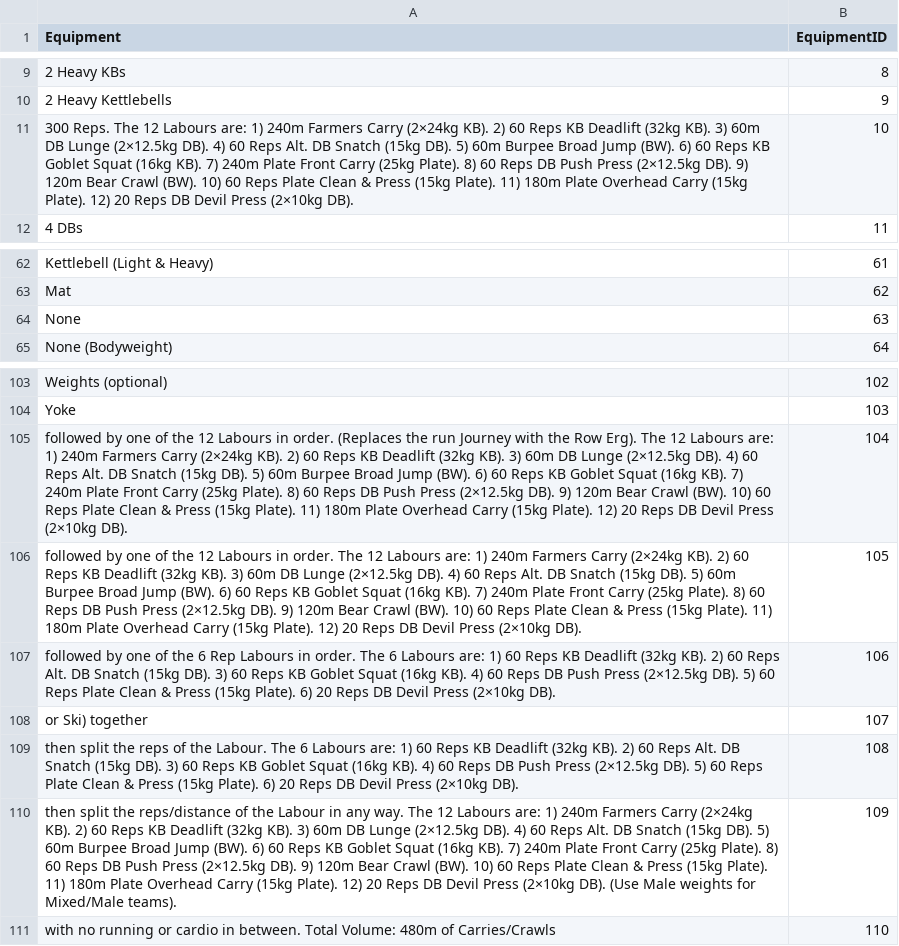
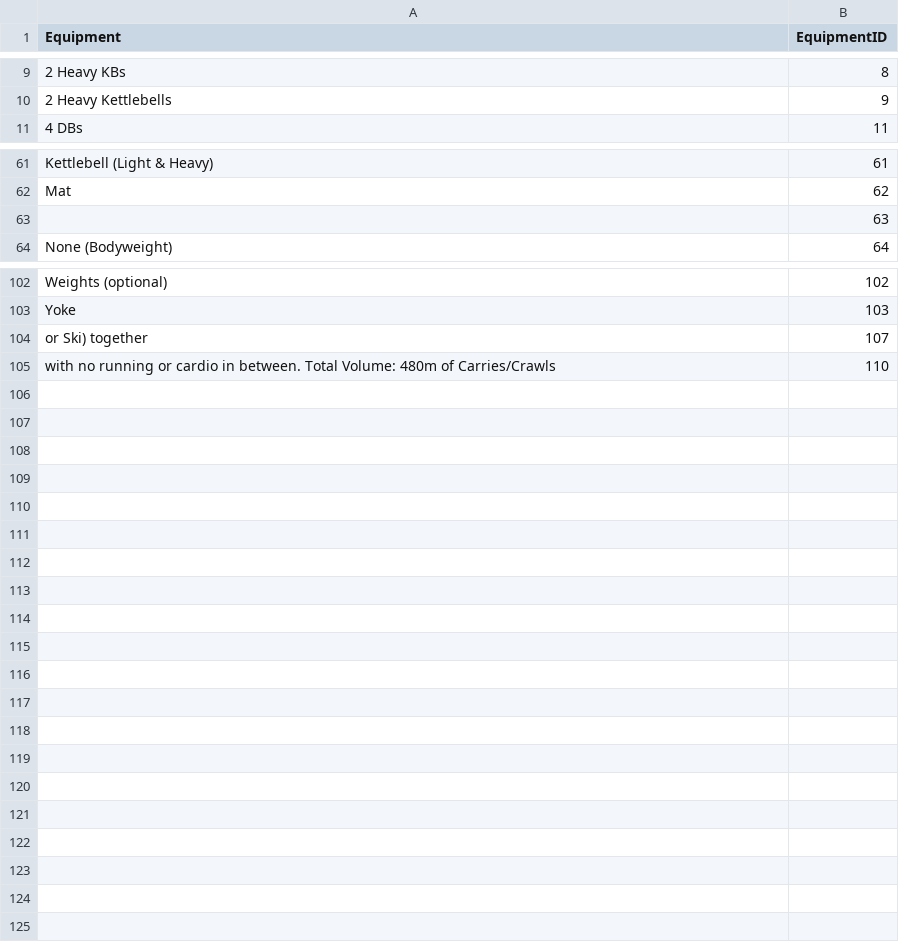
Before and after one commit to petexa/petexa.github.io, a CSV file: WOD/data/equipment_library.csv, drawn as a sheet; only a part is shown, gaps mark what is left out.

```diff
--- a/WOD/data/equipment_library.csv
+++ b/WOD/data/equipment_library.csv
@@ -10,3 +10,2 @@ Equipment,EquipmentID
 2 Heavy Kettlebells,9
-300 Reps. The 12 Labours are: 1) 240m Farmers Carry (2×24kg KB). 2) 60 Reps KB Deadlift (32kg KB). 3) 60m DB Lunge (2×12.5kg DB). 4) 60 Reps Alt. DB Snatch (15kg DB). 5) 60m Burpee Broad Jump (BW). 6) 60 Reps KB Goblet Squat (16kg KB). 7) 240m Plate Front Carry (25kg Plate). 8) 60 Reps DB Push Press (2×12.5kg DB). 9) 120m Bear Crawl (BW). 10) 60 Reps Plate Clean & Press (15kg Plate). 11) 180m Plate Overhead Carry (15kg Plate). 12) 20 Reps DB Devil Press (2×10kg DB).,10
 4 DBs,11
@@ -63,3 +62,3 @@ Kettlebell (Light & Heavy),61
 Mat,62
-None,63
+,63
 None (Bodyweight),64
@@ -104,8 +103,3 @@ Weights (optional),102
 Yoke,103
-followed by one of the 12 Labours in order. (Replaces the run Journey with the Row Erg). The 12 Labours are: 1) 240m Farmers Carry (2×24kg KB). 2) 60 Reps KB Deadlift (32kg KB). 3) 60m DB Lunge (2×12.5kg DB). 4) 60 Reps Alt. DB Snatch (15kg DB). 5) 60m Burpee Broad Jump (BW). 6) 60 Reps KB Goblet Squat (16kg KB). 7) 240m Plate Front Carry (25kg Plate). 8) 60 Reps DB Push Press (2×12.5kg DB). 9) 120m Bear Crawl (BW). 10) 60 Reps Plate Clean & Press (15kg Plate). 11) 180m Plate Overhead Carry (15kg Plate). 12) 20 Reps DB Devil Press (2×10kg DB).,104
-followed by one of the 12 Labours in order. The 12 Labours are: 1) 240m Farmers Carry (2×24kg KB). 2) 60 Reps KB Deadlift (32kg KB). 3) 60m DB Lunge (2×12.5kg DB). 4) 60 Reps Alt. DB Snatch (15kg DB). 5) 60m Burpee Broad Jump (BW). 6) 60 Reps KB Goblet Squat (16kg KB). 7) 240m Plate Front Carry (25kg Plate). 8) 60 Reps DB Push Press (2×12.5kg DB). 9) 120m Bear Crawl (BW). 10) 60 Reps Plate Clean & Press (15kg Plate). 11) 180m Plate Overhead Carry (15kg Plate). 12) 20 Reps DB Devil Press (2×10kg DB).,105
-followed by one of the 6 Rep Labours in order. The 6 Labours are: 1) 60 Reps KB Deadlift (32kg KB). 2) 60 Reps Alt. DB Snatch (15kg DB). 3) 60 Reps KB Goblet Squat (16kg KB). 4) 60 Reps DB Push Press (2×12.5kg DB). 5) 60 Reps Plate Clean & Press (15kg Plate). 6) 20 Reps DB Devil Press (2×10kg DB).,106
 or Ski) together,107
-then split the reps of the Labour. The 6 Labours are: 1) 60 Reps KB Deadlift (32kg KB). 2) 60 Reps Alt. DB Snatch (15kg DB). 3) 60 Reps KB Goblet Squat (16kg KB). 4) 60 Reps DB Push Press (2×12.5kg DB). 5) 60 Reps Plate Clean & Press (15kg Plate). 6) 20 Reps DB Devil Press (2×10kg DB).,108
-then split the reps/distance of the Labour in any way. The 12 Labours are: 1) 240m Farmers Carry (2×24kg KB). 2) 60 Reps KB Deadlift (32kg KB). 3) 60m DB Lunge (2×12.5kg DB). 4) 60 Reps Alt. DB Snatch (15kg DB). 5) 60m Burpee Broad Jump (BW). 6) 60 Reps KB Goblet Squat (16kg KB). 7) 240m Plate Front Carry (25kg Plate). 8) 60 Reps DB Push Press (2×12.5kg DB). 9) 120m Bear Crawl (BW). 10) 60 Reps Plate Clean & Press (15kg Plate). 11) 180m Plate Overhead Carry (15kg Plate). 12) 20 Reps DB Devil Press (2×10kg DB). (Use Male weights for Mixed/Male teams).,109
 with no running or cardio in between. Total Volume: 480m of Carries/Crawls,110
```
Also changed, not shown: WOD/data/movement_equipment_map.csv, WOD/data/movement_library.csv, 11 other files.
